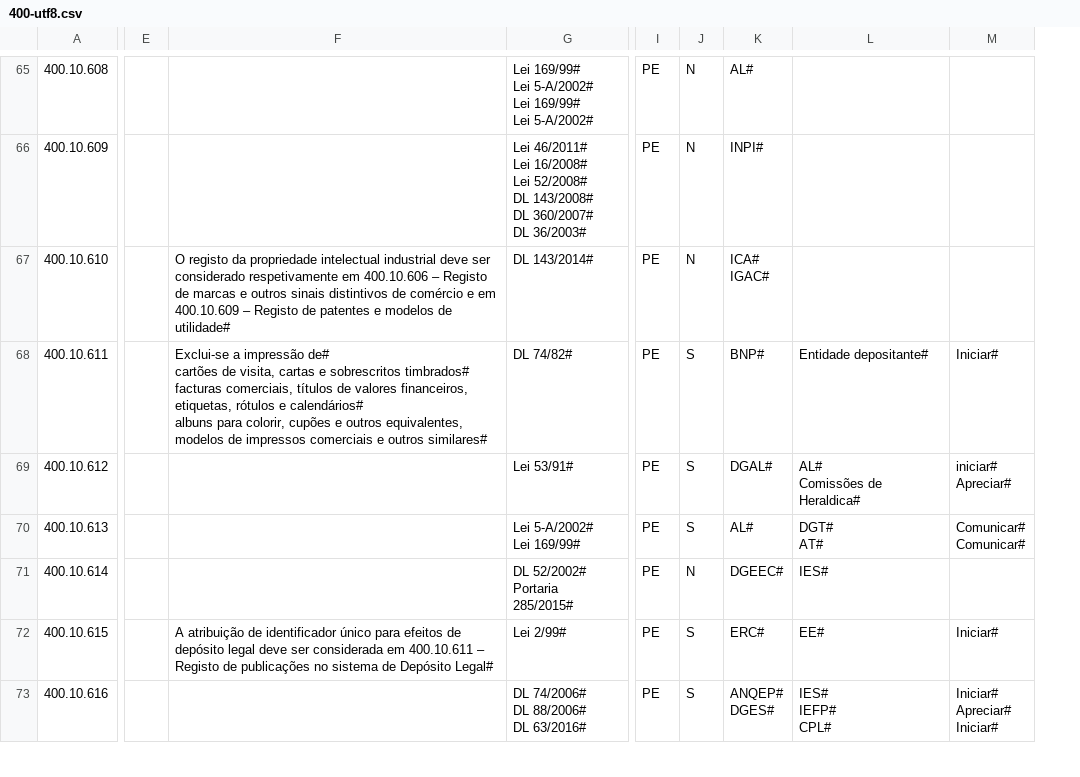
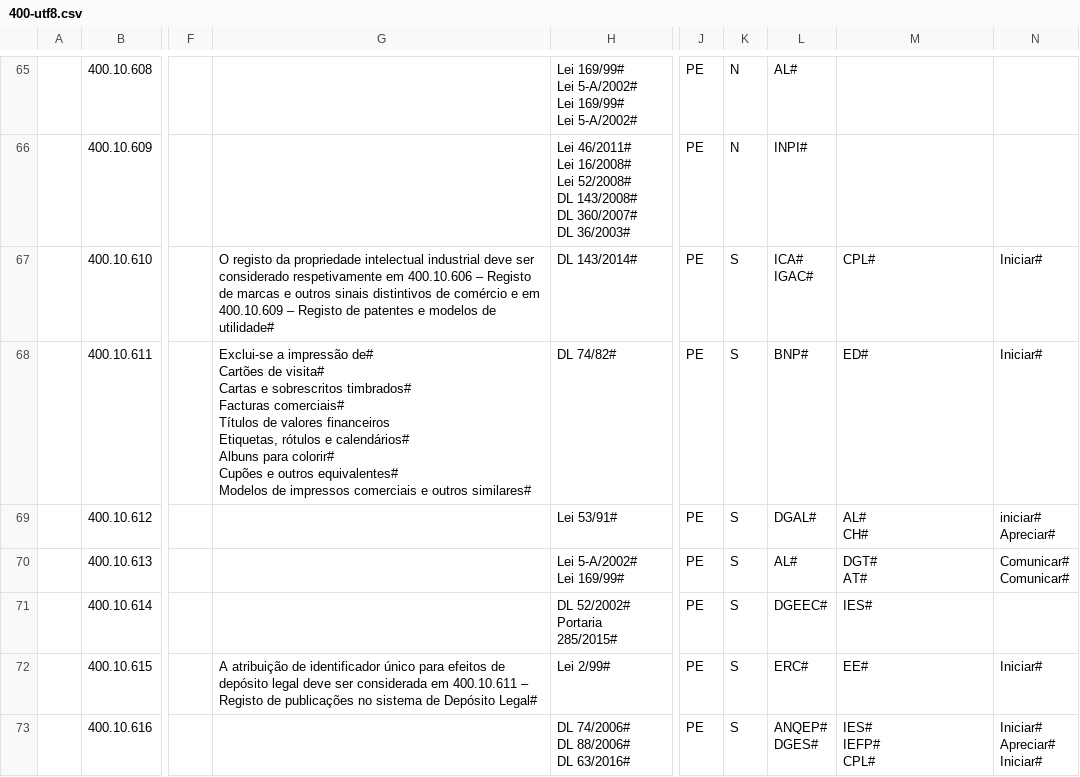
Before and after one commit to jcramalho/M51-CLAV, a CSV file: dados/400-utf8.csv, drawn as a sheet; only a part is shown, gaps mark what is left out; addresses are those after the commit; ↵ is a line break in a cell; the diff covers the shown part only; the diff names each change by its address in the sheet, - before the commit and + after, or states it on an @@ line.

```diff
--- a/dados/400-utf8.csv
+++ b/dados/400-utf8.csv
+column A, empty
-K67: N
+K67: S
-M67: (empty)
+M67: CPL#
-N67: (empty)
+N67: Iniciar#
-G68: …impressão de# ↵ cartões de visita, cartas e sobrescritos timbrados# ↵ facturas comerciais, títulos de valores financeiros, etiquetas, rótulos e calendários# ↵ albuns para colorir, cupões e outros equivalentes, modelos de impressos…
+G68: …impressão de# ↵ Cartões de visita# ↵ Cartas e sobrescritos timbrados# ↵ Facturas comerciais# ↵ Títulos de valores financeiros ↵ Etiquetas, rótulos e calendários# ↵ Albuns para colorir# ↵ Cupões e outros equivalentes# ↵ Modelos de impressos…
-M68: Entidade depositante#
+M68: ED#
-M69: AL# ↵ Comissões de Heraldica#
+M69: AL# ↵ CH#
-K71: N
+K71: S
```
Also changed, not shown: 49 edited cells elsewhere in this file, dados/250-utf8.csv, dados/300-utf8.csv, 23 other files.
